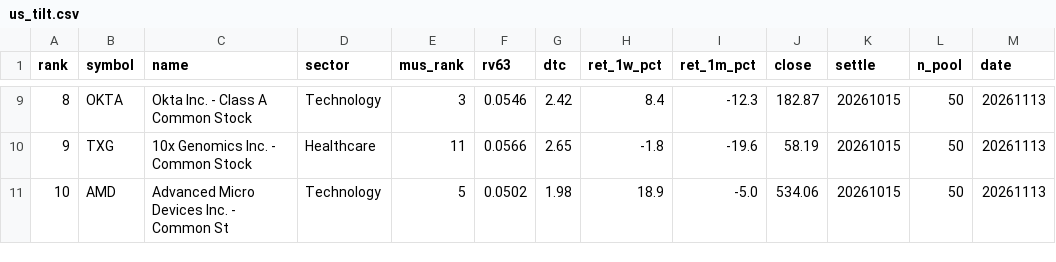
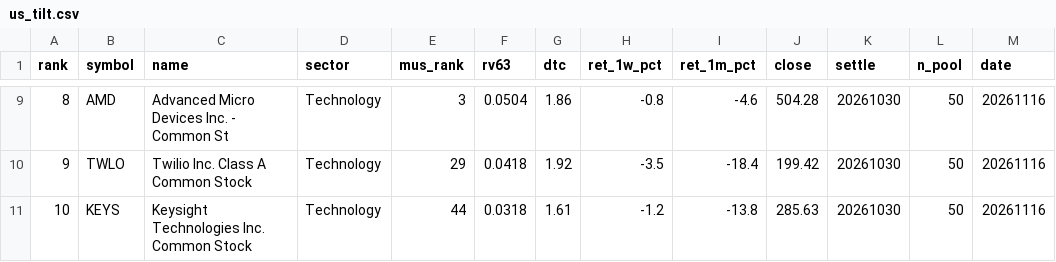
Before and after one commit to sj951027/us-screener, a CSV file: docs/data/us_tilt.csv, drawn as a sheet; only a part is shown, gaps mark what is left out; the diff covers the shown part only.

```diff
--- a/docs/data/us_tilt.csv
+++ b/docs/data/us_tilt.csv
@@ -9,3 +9,3 @@
-8,OKTA,Okta  Inc. - Class A Common Stock,Technology,3,0.0546,2.42,8.4,-12.3,182.87,20261015,50,20261113
-9,TXG,10x Genomics  Inc. - Common Stock,Healthcare,11,0.0566,2.65,-1.8,-19.6,58.19,20261015,50,20261113
-10,AMD,Advanced Micro Devices  Inc. - Common St,Technology,5,0.0502,1.98,18.9,-5.0,534.06,20261015,50,20261113
+8,AMD,Advanced Micro Devices  Inc. - Common St,Technology,3,0.0504,1.86,-0.8,-4.6,504.28,20261030,50,20261116
+9,TWLO,Twilio Inc. Class A Common Stock,Technology,29,0.0418,1.92,-3.5,-18.4,199.42,20261030,50,20261116
+10,KEYS,Keysight Technologies Inc. Common Stock,Technology,44,0.0318,1.61,-1.2,-13.8,285.63,20261030,50,20261116
```
Also changed, not shown: 69 edited cells elsewhere in this file, docs/data/us_latest.csv, 1 other file.
